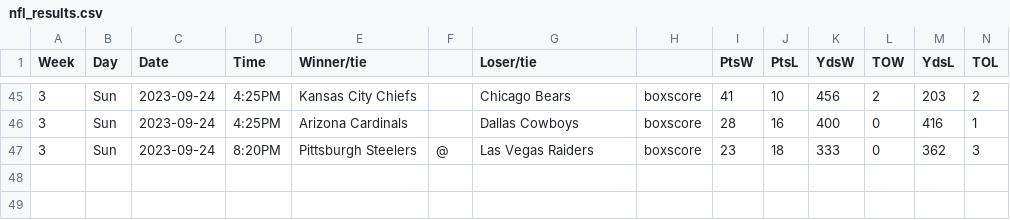
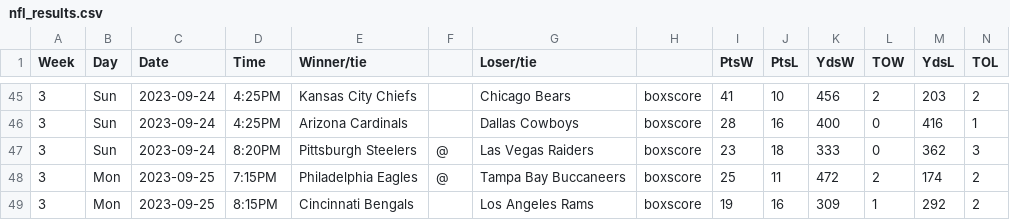
Before and after one commit to matsonj/nba-monte-carlo, a CSV file: data/nfl/nfl_results.csv, drawn as a sheet; only a part is shown, gaps mark what is left out.

Commit message:
add monday night results

```diff
--- a/data/nfl/nfl_results.csv
+++ b/data/nfl/nfl_results.csv
@@ -47 +47,3 @@ Week,Day,Date,Time,Winner/tie,,Loser/tie,,PtsW,PtsL,YdsW,TOW,YdsL,TOL
 3,Sun,2023-09-24,8:20PM,Pittsburgh Steelers,@,Las Vegas Raiders,boxscore,23,18,333,0,362,3
+3,Mon,2023-09-25,7:15PM,Philadelphia Eagles,@,Tampa Bay Buccaneers,boxscore,25,11,472,2,174,2
+3,Mon,2023-09-25,8:15PM,Cincinnati Bengals,,Los Angeles Rams,boxscore,19,16,309,1,292,2
```
